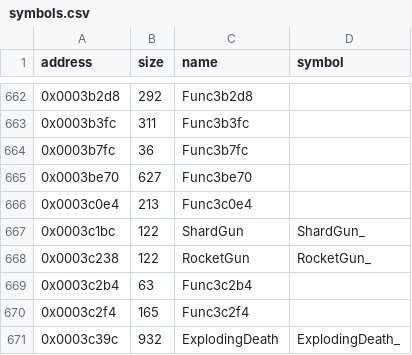
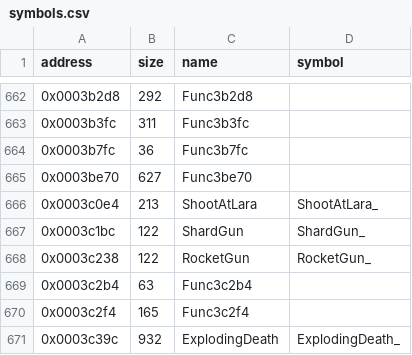
Before and after one commit to LostArtefacts/tr01, a CSV file: config/symbols.csv, drawn as a sheet; only a part is shown, gaps mark what is left out.

```diff
--- a/config/symbols.csv
+++ b/config/symbols.csv
@@ -665,3 +665,3 @@ address,size,name,symbol
 0x0003be70,627,Func3be70,
-0x0003c0e4,213,Func3c0e4,
+0x0003c0e4,213,ShootAtLara,ShootAtLara_
 0x0003c1bc,122,ShardGun,ShardGun_
```
Also changed, not shown: 2 other files.
